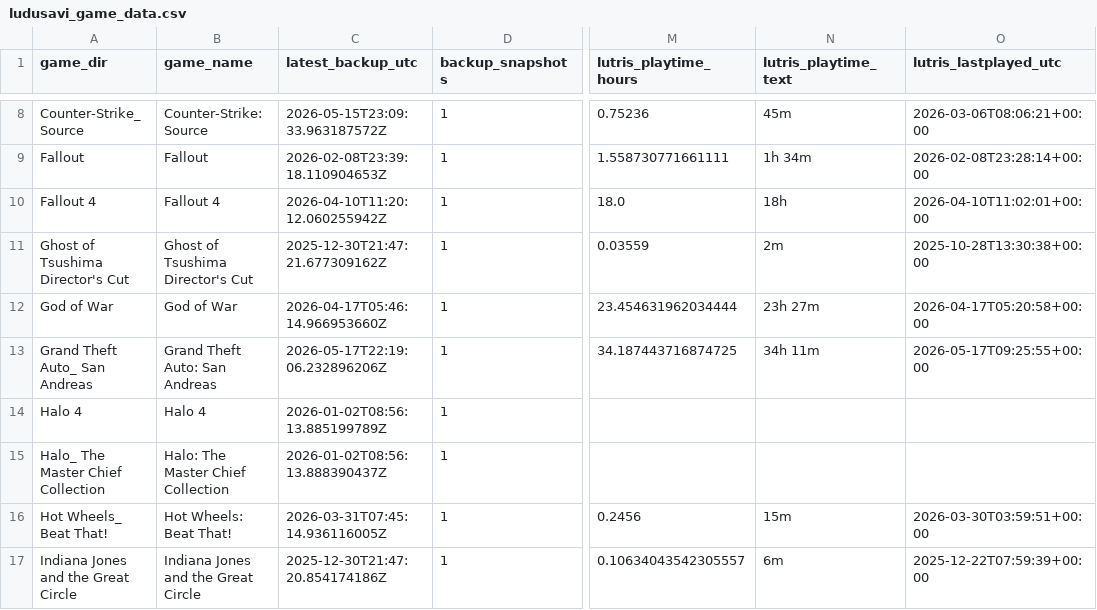
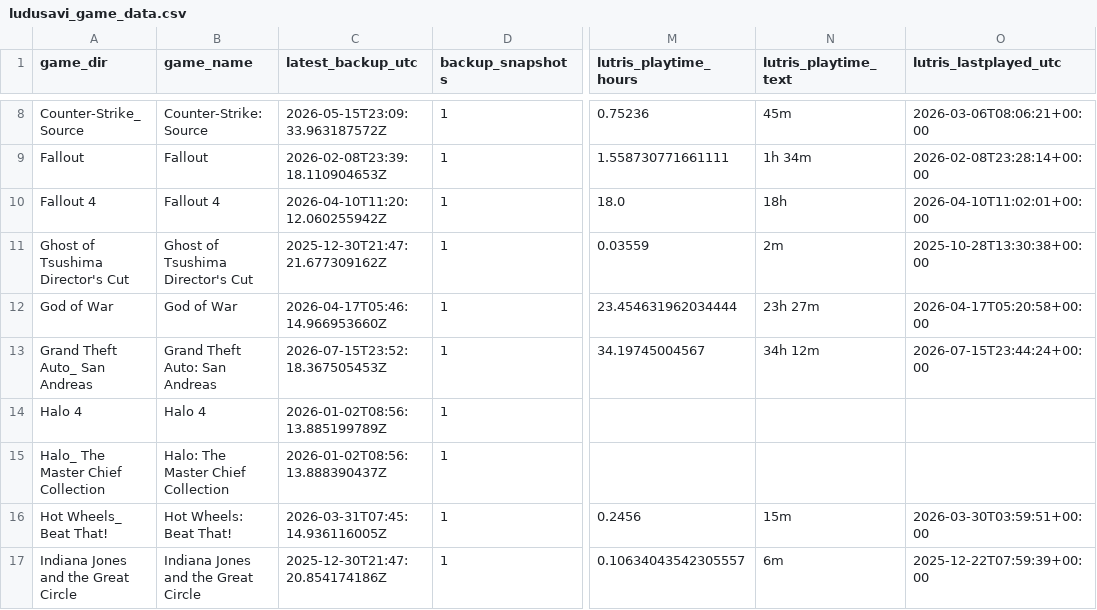
Before and after one commit to X3eRo0/ludusavi-stats-public, a CSV file: ludusavi_game_data.csv, drawn as a sheet; only a part is shown, gaps mark what is left out; the diff names each change by its address in the sheet, - before the commit and + after, or states it on an @@ line.

```diff
--- a/ludusavi_game_data.csv
+++ b/ludusavi_game_data.csv
-C13 (latest_backup_utc): 2026-05-17T22:19:06.232896206Z
+C13 (latest_backup_utc): 2026-07-15T23:52:18.367505453Z
-M13 (lutris_playtime_hours): 34.187443716874725
+M13 (lutris_playtime_hours): 34.19745004567
-N13 (lutris_playtime_text): 34h 11m
+N13 (lutris_playtime_text): 34h 12m
-O13 (lutris_lastplayed_utc): 2026-05-17T09:25:55+00:00
+O13 (lutris_lastplayed_utc): 2026-07-15T23:44:24+00:00
```
